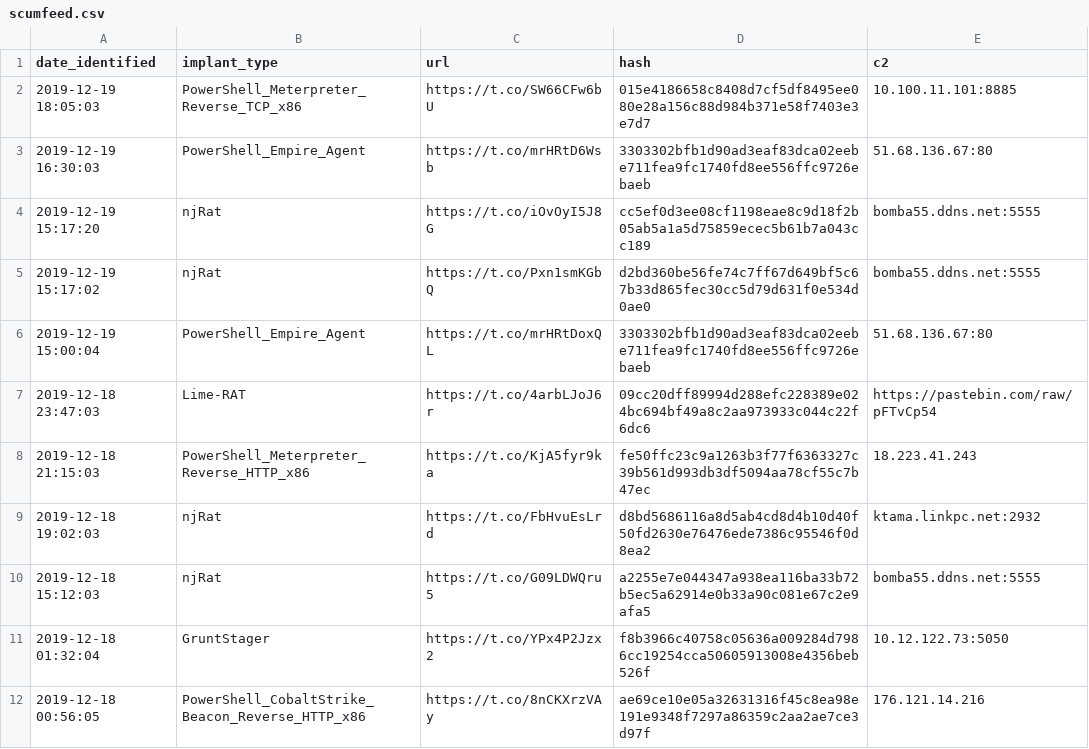
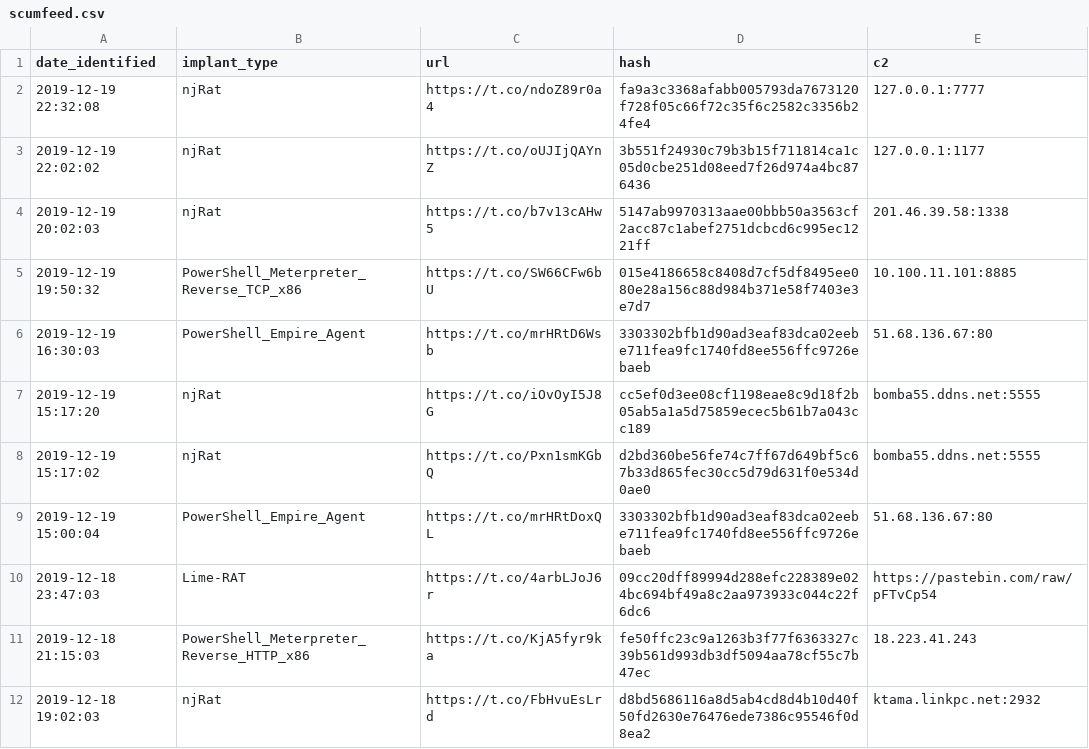
Before and after one commit to signalblur/ScumBots-DataFeed, a CSV file: scumfeed.csv, drawn as a sheet; only a part is shown; the shorter side is filled out with more unchanged rows.

```diff
--- a/scumfeed.csv
+++ b/scumfeed.csv
@@ -1,3 +1,6 @@
 date_identified,implant_type,url,hash,c2
-2019-12-19 18:05:03,PowerShell_Meterpreter_Reverse_TCP_x86,https://t.co/SW66CFw6bU,015e4186658c8408d7cf5df8495ee080e28a156c88d984b371e58f7403e3e7d7,10.100.11.101:8885
+2019-12-19 22:32:08,njRat,https://t.co/ndoZ89r0a4,fa9a3c3368afabb005793da7673120f728f05c66f72c35f6c2582c3356b24fe4,127.0.0.1:7777
+2019-12-19 22:02:02,njRat,https://t.co/oUJIjQAYnZ,3b551f24930c79b3b15f711814ca1c05d0cbe251d08eed7f26d974a4bc876436,127.0.0.1:1177
+2019-12-19 20:02:03,njRat,https://t.co/b7v13cAHw5,5147ab9970313aae00bbb50a3563cf2acc87c1abef2751dcbcd6c995ec1221ff,201.46.39.58:1338
+2019-12-19 19:50:32,PowerShell_Meterpreter_Reverse_TCP_x86,https://t.co/SW66CFw6bU,015e4186658c8408d7cf5df8495ee080e28a156c88d984b371e58f7403e3e7d7,10.100.11.101:8885
 2019-12-19 16:30:03,PowerShell_Empire_Agent,https://t.co/mrHRtD6Wsb,3303302bfb1d90ad3eaf83dca02eebe711fea9fc1740fd8ee556ffc9726ebaeb,51.68.136.67:80
```
Also changed, not shown: 1 other file.
